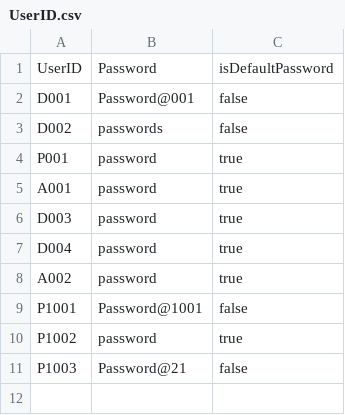
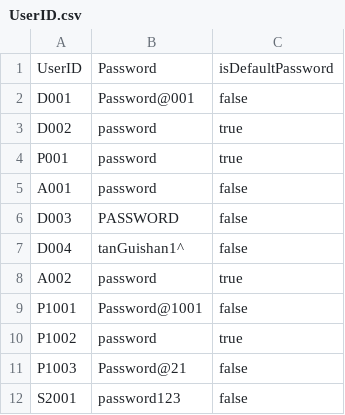
Before and after one commit to keerthivasan2002/SC2002, a CSV file: out/production/HMS/dependencies/UserID.csv, drawn as a sheet.

```diff
--- a/out/production/HMS/dependencies/UserID.csv
+++ b/out/production/HMS/dependencies/UserID.csv
@@ -2,7 +2,7 @@ UserID,Password,isDefaultPassword
 D001,Password@001,false
-D002,passwords,false
+D002,password,true
 P001,password,true
-A001,password,true
-D003,password,true
-D004,password,true
+A001,password,false
+D003,PASSWORD,false
+D004,tanGuishan1^,false
 A002,password,true
@@ -11 +11,2 @@ P1002,password,true
 P1003,Password@21,false
+S2001,password123,false
```
Also changed, not shown: HMS/src/dependencies/UserID.csv, out/production/HMS/dependencies/Appointment_List.csv, 48 other files.
